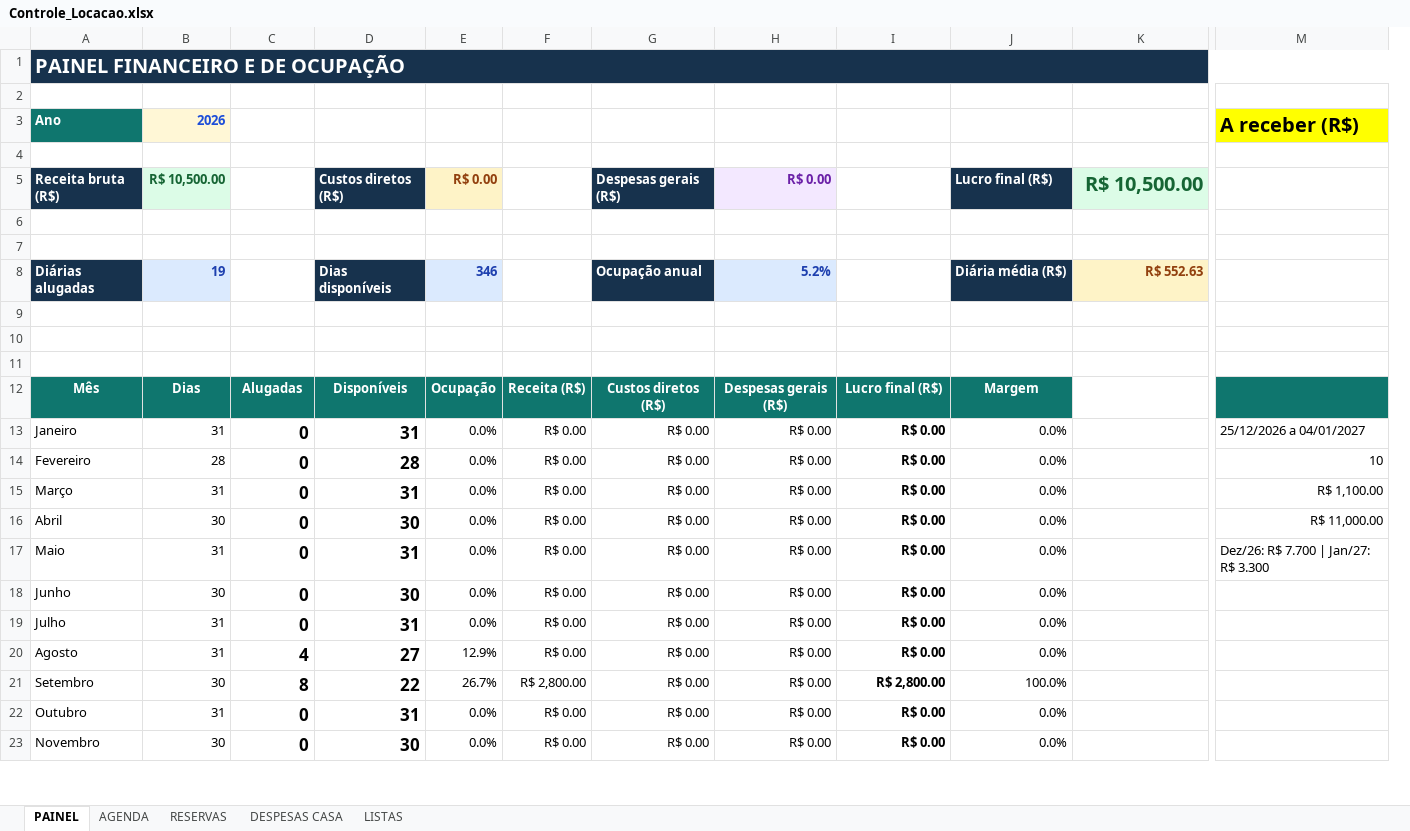
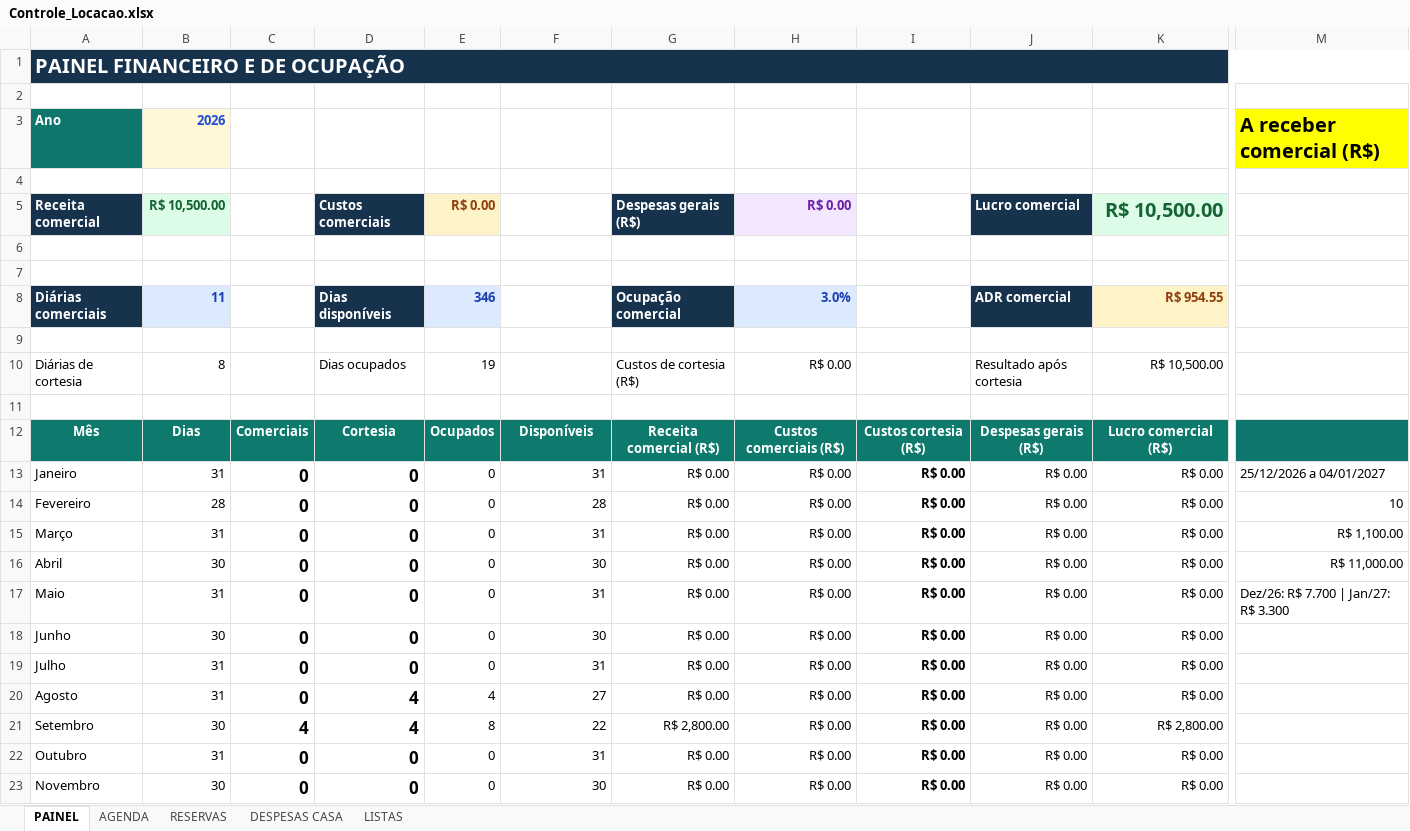
Before and after one commit to NevesPNG68/CONTROLE-LOCA-O, an Excel workbook: Controle_Locacao.xlsx, sheet PAINEL, drawn as a sheet; only a part is shown, gaps mark what is left out; values as stored, in another font and other column widths than the file's, no borders; conditional formats not drawn; removed rows and columns are numbered as before the commit, all else as after; rows hold the shown columns only; the diff covers the shown part only; the diff names each change by its address in the sheet, - before the commit and + after, or states it on an @@ line.

Commit message:
Separa cortesia das métricas comerciais

```diff
--- a/Controle_Locacao.xlsx (sheet PAINEL)
+++ b/Controle_Locacao.xlsx (sheet PAINEL)
+column D, row 5: Custos comerciais; rows 12-23: Cortesia | 0 | 0 | 0 | 0 | 0 | 0 | 0 | 4 | 4 | 0 | 0
+column E, row 5: R$ 0.00; rows 12-23: Ocupados | 0 | 0 | 0 | 0 | 0 | 0 | 0 | 4 | 8 | 0 | 0
-column E, row 5: R$ 0.00; rows 12-23: Ocupação | 0.0% | 0.0% | 0.0% | 0.0% | 0.0% | 0.0% | 0.0% | 12.9% | 26.7% | 0.0% | 0.0%
-column F, rows 12-23: Receita (R$) | R$ 0.00 | R$ 0.00 | R$ 0.00 | R$ 0.00 | R$ 0.00 | R$ 0.00 | R$ 0.00 | R$ 0.00 | R$ 2,800.00 | R$ 0.00 | R$ 0.00
-M3: A receber (R$)
+M3: A receber comercial (R$)
-A5: Receita bruta (R$)
+A5: Receita comercial
-F5: Custos diretos (R$)
+F5: (empty)
-F5 fill: #17324D
+F5 fill: none
-J5: Lucro final (R$)
+J5: Lucro comercial
-row 8: Diárias alugadas | 19 |  | Dias disponíveis | 346 |  | Ocupação anual | 5.2% |  | Diária média (R$) | R$ 552.63
+row 8: Diárias comerciais | 11 |  | Dias disponíveis | 346 |  | Ocupação comercial | 3.0% |  | ADR comercial | R$ 954.55
+row 10: Diárias de cortesia | 8 |  | Dias ocupados | 19 |  | Custos de cortesia (R$) | R$ 0.00 |  | Resultado após cortesia | R$ 10,500.00
-row 11: (empty)
-C12: Alugadas
+C12: Comerciais
-G12: Custos diretos (R$)
+G12: Receita comercial (R$)
-H12: Despesas gerais (R$)
+H12: Custos comerciais (R$)
-I12: Lucro final (R$)
+I12: Custos cortesia (R$)
-J12: Margem
+J12: Despesas gerais (R$)
-K12: (empty)
+K12: Lucro comercial (R$)
-K12 fill: none
+K12 fill: #0E7A6D
-F13:F23 bold: on
+F13:F23 bold: off, text size: smaller
-J13:J20: 0.0%
+J13:J20: R$ 0.00
-K13:K20: (empty)
+K13:K20: R$ 0.00
-C20: 4
+C20: 0
-C21: 8
+C21: 4
-G21: R$ 0.00
+G21: R$ 2,800.00
-I21: R$ 2,800.00
+I21: R$ 0.00
-J21: 100.0%
+J21: R$ 0.00
-K21: (empty)
+K21: R$ 2,800.00
-J22:J23: 0.0%
+J22:J23: R$ 0.00
-K22:K23: (empty)
+K22:K23: R$ 0.00
```
Also changed, not shown: 4 edited cells and cell formats elsewhere in this sheet, formulas that keep their value, 1 other file.
